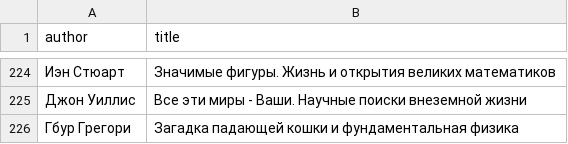
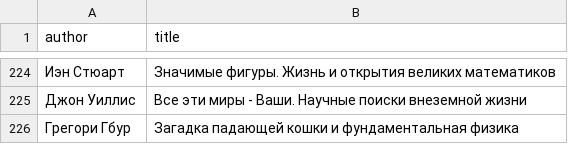
Before and after one commit to badoctopod/bookshelf, a CSV file: lib.csv, drawn as a sheet; only a part is shown, gaps mark what is left out.

Commit message:
Update lib.csv

```diff
--- a/lib.csv
+++ b/lib.csv
@@ -225,2 +225,2 @@ author,title
 "Джон Уиллис","Все эти миры - Ваши. Научные поиски внеземной жизни"
-"Гбур Грегори","Загадка падающей кошки и фундаментальная физика"
+"Грегори Гбур","Загадка падающей кошки и фундаментальная физика"
```
